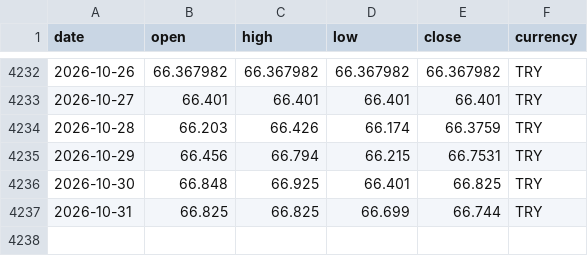
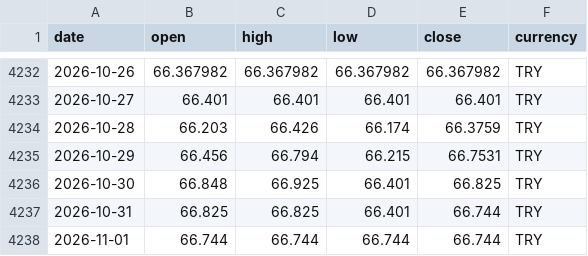
Before and after one commit to DolarKac/turkish-lira-fx-gold-dataset, a CSV file: data/gbp.csv, drawn as a sheet; only a part is shown, gaps mark what is left out.

```diff
--- a/data/gbp.csv
+++ b/data/gbp.csv
@@ -4236,2 +4236,3 @@ date,open,high,low,close,currency
 2026-10-30,66.848,66.925,66.401,66.825,TRY
-2026-10-31,66.825,66.825,66.699,66.744,TRY
+2026-10-31,66.825,66.825,66.401,66.744,TRY
+2026-11-01,66.744,66.744,66.744,66.744,TRY
```
Also changed, not shown: data/btc.csv, data/ceyrek.csv, 4 other files.
